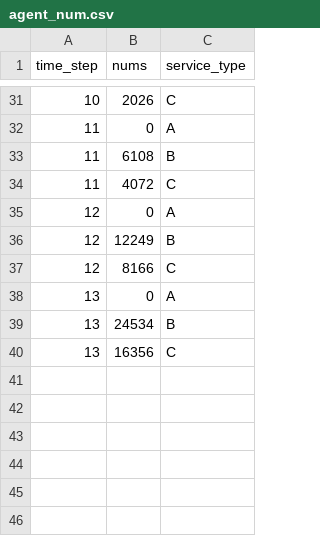
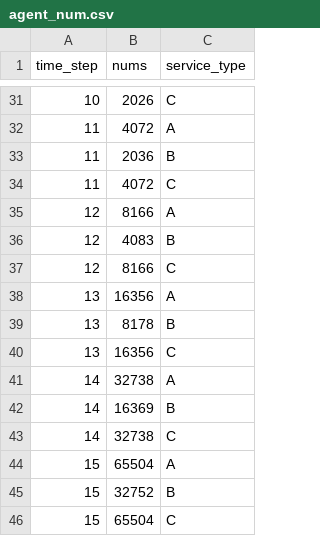
Before and after one commit to yxn9191/value_entropy, a CSV file: example/cloudManufacturing/data/agent_num.csv, drawn as a sheet; only a part is shown, gaps mark what is left out; the diff covers the shown part only.

```diff
--- a/example/cloudManufacturing/data/agent_num.csv
+++ b/example/cloudManufacturing/data/agent_num.csv
@@ -31,10 +31,16 @@ time_step,nums,service_type
 10,2026,C
-11,0,A
-11,6108,B
+11,4072,A
+11,2036,B
 11,4072,C
-12,0,A
-12,12249,B
+12,8166,A
+12,4083,B
 12,8166,C
-13,0,A
-13,24534,B
+13,16356,A
+13,8178,B
 13,16356,C
+14,32738,A
+14,16369,B
+14,32738,C
+15,65504,A
+15,32752,B
+15,65504,C
```
Also changed, not shown: 18 edited cells elsewhere in this file, 41 other files.
